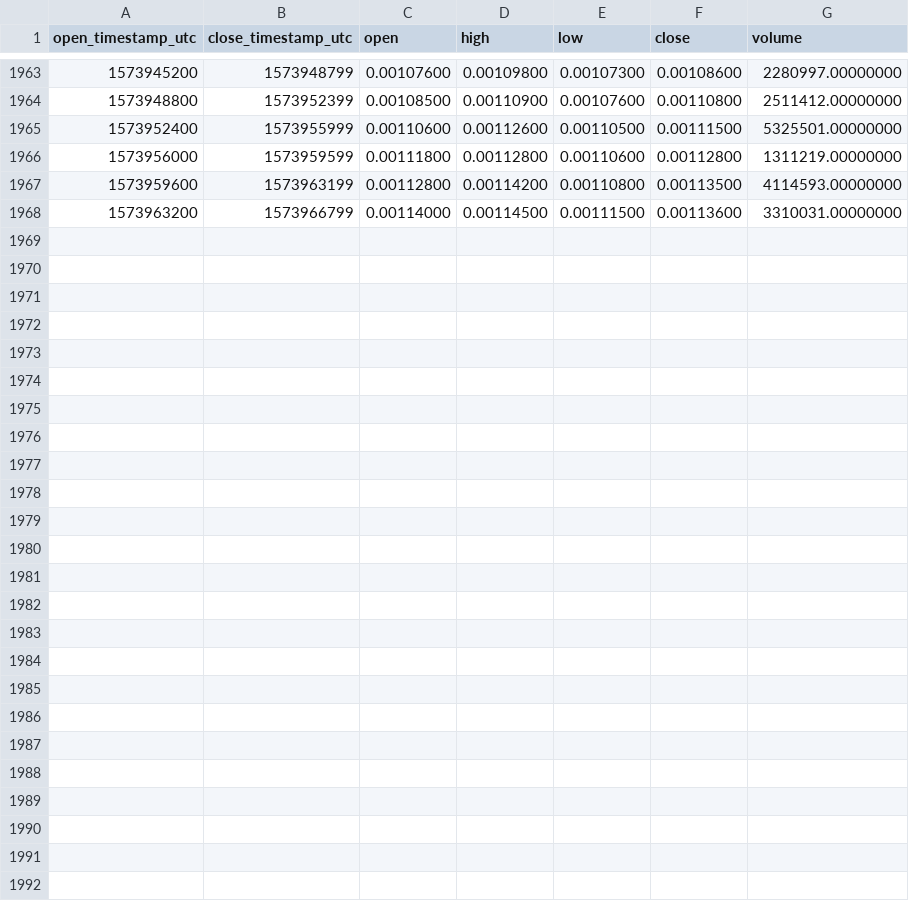
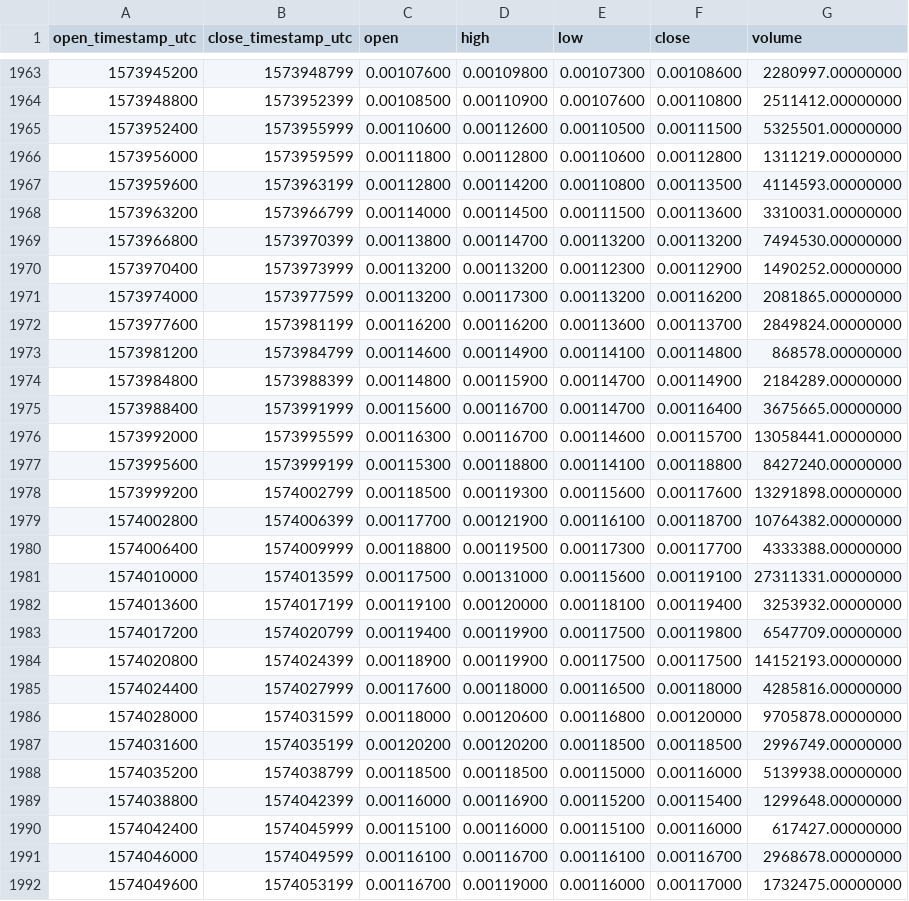
Before and after one commit to cryptobigbro/binance-MFTUSDT, a CSV file: binance-MFTUSDT-1h.csv, drawn as a sheet; only a part is shown, gaps mark what is left out.

Commit message:
Update OHLCV data.

```diff
--- a/binance-MFTUSDT-1h.csv
+++ b/binance-MFTUSDT-1h.csv
@@ -1968 +1968,25 @@ open_timestamp_utc,close_timestamp_utc,open,high,low,close,volume
 1573963200,1573966799,0.00114000,0.00114500,0.00111500,0.00113600,3310031.00000000
+1573966800,1573970399,0.00113800,0.00114700,0.00113200,0.00113200,7494530.00000000
+1573970400,1573973999,0.00113200,0.00113200,0.00112300,0.00112900,1490252.00000000
+1573974000,1573977599,0.00113200,0.00117300,0.00113200,0.00116200,2081865.00000000
+1573977600,1573981199,0.00116200,0.00116200,0.00113600,0.00113700,2849824.00000000
+1573981200,1573984799,0.00114600,0.00114900,0.00114100,0.00114800,868578.00000000
+1573984800,1573988399,0.00114800,0.00115900,0.00114700,0.00114900,2184289.00000000
+1573988400,1573991999,0.00115600,0.00116700,0.00114700,0.00116400,3675665.00000000
+1573992000,1573995599,0.00116300,0.00116700,0.00114600,0.00115700,13058441.00000000
+1573995600,1573999199,0.00115300,0.00118800,0.00114100,0.00118800,8427240.00000000
+1573999200,1574002799,0.00118500,0.00119300,0.00115600,0.00117600,13291898.00000000
+1574002800,1574006399,0.00117700,0.00121900,0.00116100,0.00118700,10764382.00000000
+1574006400,1574009999,0.00118800,0.00119500,0.00117300,0.00117700,4333388.00000000
+1574010000,1574013599,0.00117500,0.00131000,0.00115600,0.00119100,27311331.00000000
+1574013600,1574017199,0.00119100,0.00120000,0.00118100,0.00119400,3253932.00000000
+1574017200,1574020799,0.00119400,0.00119900,0.00117500,0.00119800,6547709.00000000
+1574020800,1574024399,0.00118900,0.00119900,0.00117500,0.00117500,14152193.00000000
+1574024400,1574027999,0.00117600,0.00118000,0.00116500,0.00118000,4285816.00000000
+1574028000,1574031599,0.00118000,0.00120600,0.00116800,0.00120000,9705878.00000000
+1574031600,1574035199,0.00120200,0.00120200,0.00118500,0.00118500,2996749.00000000
+1574035200,1574038799,0.00118500,0.00118500,0.00115000,0.00116000,5139938.00000000
+1574038800,1574042399,0.00116000,0.00116900,0.00115200,0.00115400,1299648.00000000
+1574042400,1574045999,0.00115100,0.00116000,0.00115100,0.00116000,617427.00000000
+1574046000,1574049599,0.00116100,0.00116700,0.00116100,0.00116700,2968678.00000000
+1574049600,1574053199,0.00116700,0.00119000,0.00116000,0.00117000,1732475.00000000
```
Also changed, not shown: binance-MFTUSDT-1d.csv.
